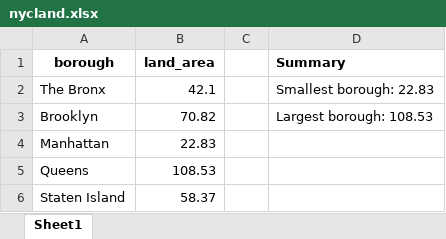
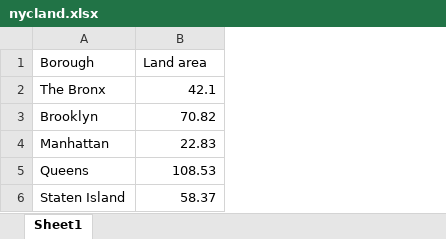
Before and after one commit to stringfestdata/olt-python-powered-excel, an Excel workbook: 3-data-analysis/nycland.xlsx, sheet Sheet1, drawn as a sheet; values as stored, in another font and other column widths than the file's, no borders; table styles not drawn; removed rows and columns are numbered as before the commit, all else as after; the diff names each change by its address in the sheet, - before the commit and + after, or states it on an @@ line.

```diff
--- a/3-data-analysis/nycland.xlsx (sheet Sheet1)
+++ b/3-data-analysis/nycland.xlsx (sheet Sheet1)
-column C, empty
-column D, rows 2-3: Smallest borough: 22.83 | Largest borough: 108.53
-row 1: borough | land_area |  | Summary
+row 1: Borough | Land area
```
Also changed, not shown: 2-managing-workbooks/grades.xlsx, 2-managing-workbooks/sales.xlsx, 9 other files.
